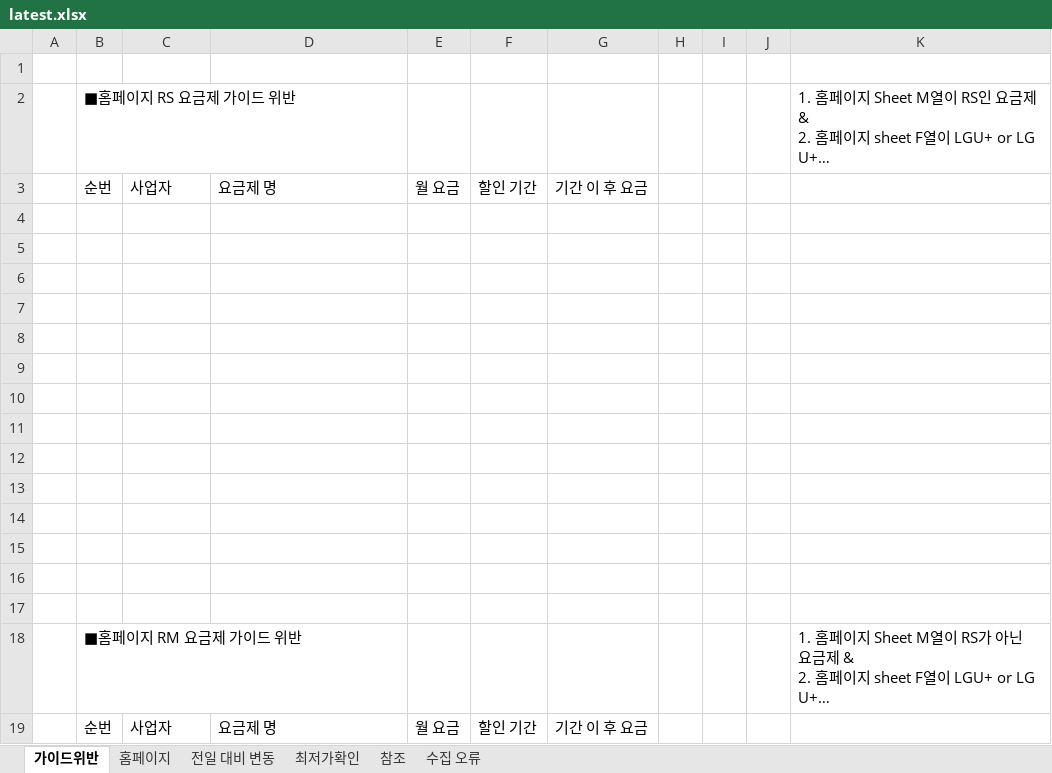
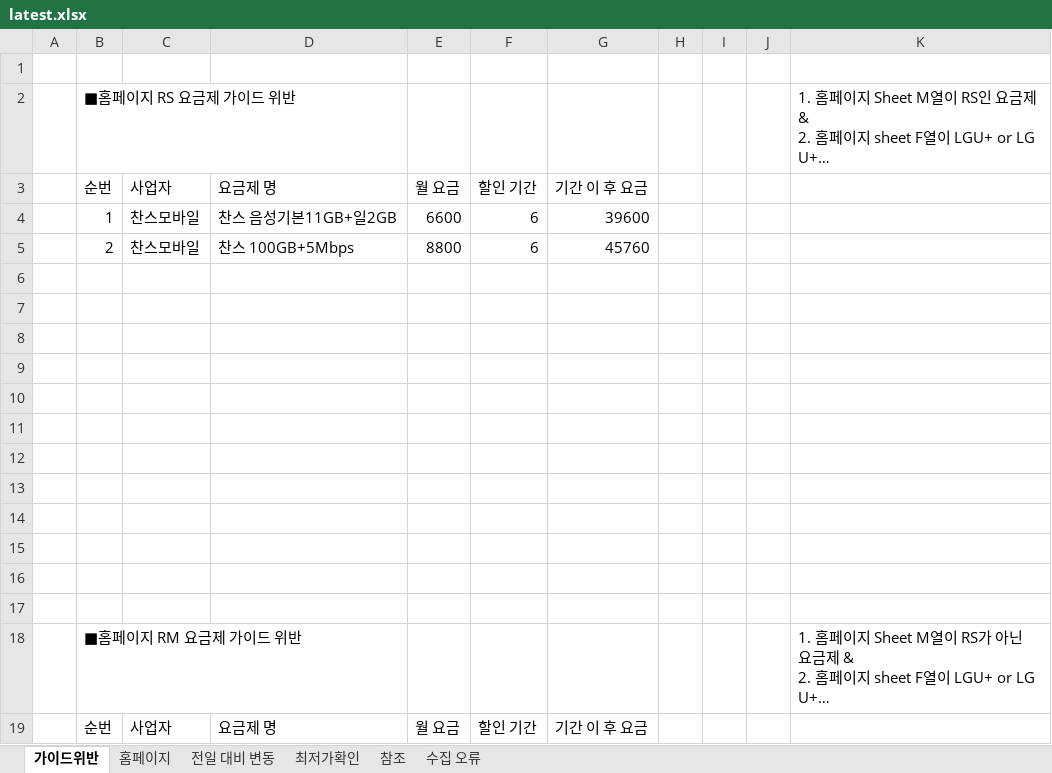
Before and after one commit to kjch444-sketchs/homepage_crawl, an Excel workbook: history/latest.xlsx, sheet 가이드위반, drawn as a sheet; long unchanged cells end in …; values as stored, in another font and other column widths than the file's, no borders; the diff names each change by its address in the sheet, - before the commit and + after, or states it on an @@ line.

```diff
--- a/history/latest.xlsx (sheet 가이드위반)
+++ b/history/latest.xlsx (sheet 가이드위반)
-row 4: (empty)
+row 4:  | 1 | 찬스모바일 | 찬스 음성기본11GB+일2GB | 6600 | 6 | 39600
-row 5: (empty)
+row 5:  | 2 | 찬스모바일 | 찬스 100GB+5Mbps | 8800 | 6 | 45760
```
Also changed, not shown: sheet 홈페이지, sheet 전일 대비 변동, sheet 수집 오류, 1 other file.
